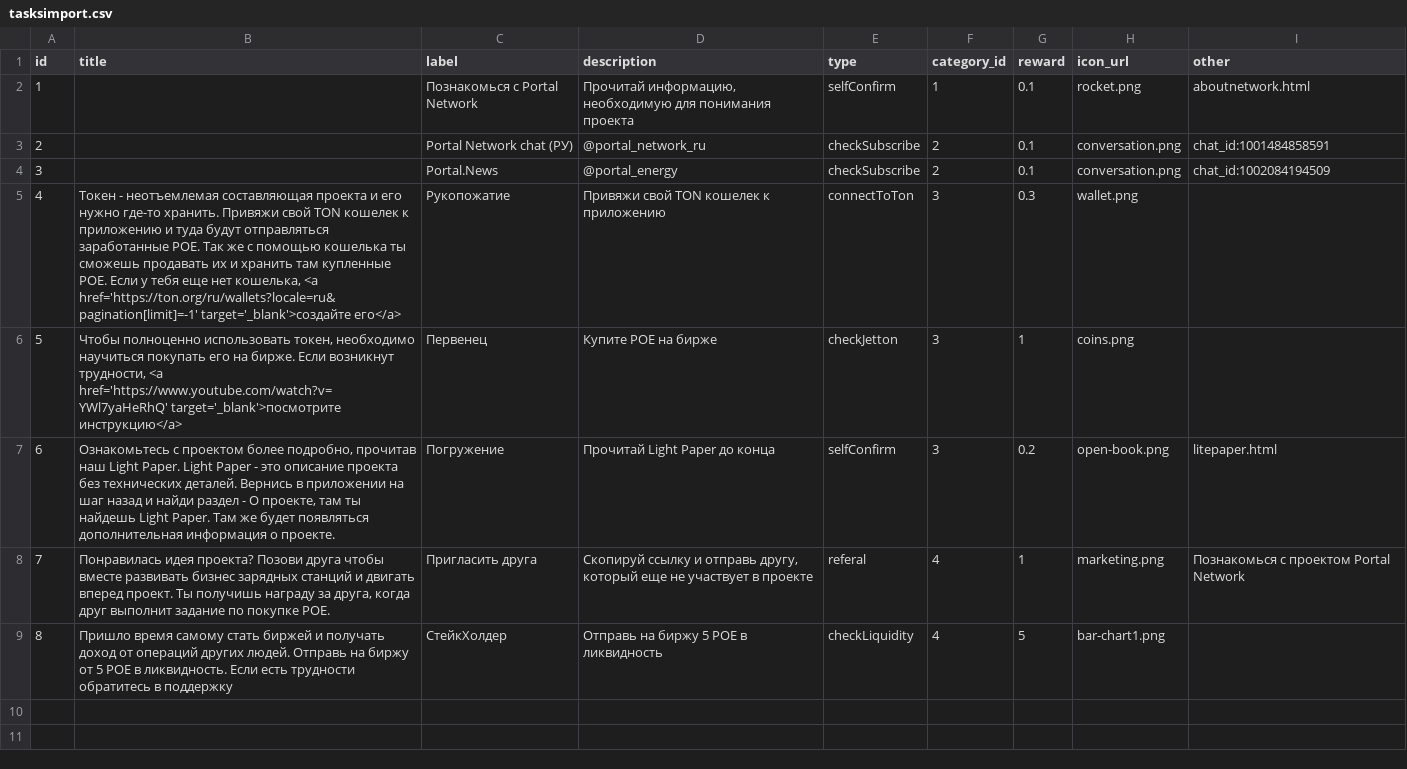
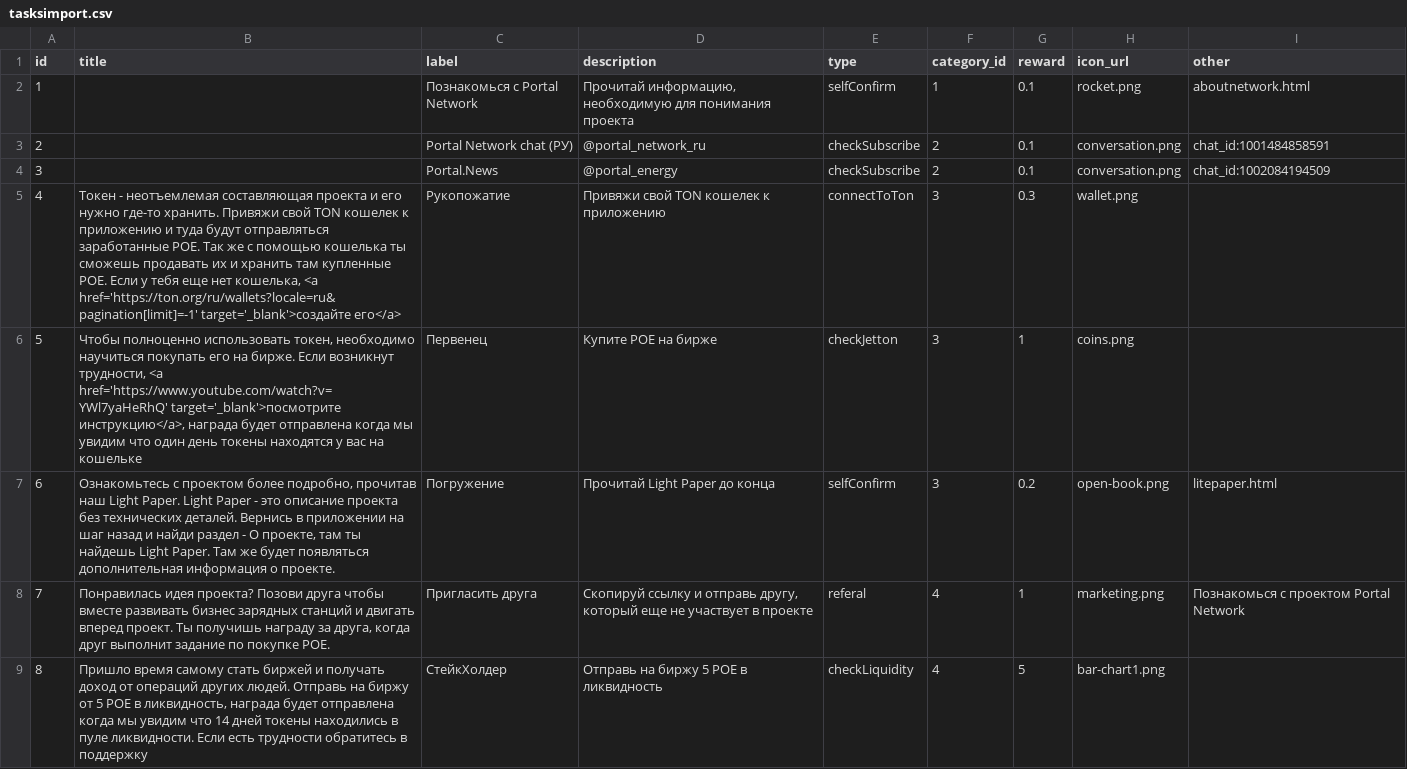
Before and after one commit to PortalNetworkDev/telegram_app_network_back, a CSV file: db/tasksimport.csv, drawn as a sheet.

Commit message:
update texts for tasks

```diff
--- a/db/tasksimport.csv
+++ b/db/tasksimport.csv
@@ -5,5 +5,5 @@ id,title,label,description,type,category_id,reward,icon_url,other
 4,"Токен - неотъемлемая составляющая проекта и его нужно где-то хранить. Привяжи свой TON кошелек к приложению и туда будут отправляться заработанные POE. Так же с помощью кошелька ты сможешь продавать их и хранить там купленные POE. Если у тебя еще нет кошелька, <a href='https://ton.org/ru/wallets?locale=ru&pagination[limit]=-1' target='_blank'>создайте его</a>",Рукопожатие,Привяжи свой TON кошелек к приложению,connectToTon,3,0.3,wallet.png,
-5,"Чтобы полноценно использовать токен, необходимо научиться покупать его на бирже. Если возникнут трудности, <a href='https://www.youtube.com/watch?v=YWl7yaHeRhQ' target='_blank'>посмотрите инструкцию</a>",Первенец,Купите POE на бирже,checkJetton,3,1,coins.png,
+5,"Чтобы полноценно использовать токен, необходимо научиться покупать его на бирже. Если возникнут трудности, <a href='https://www.youtube.com/watch?v=YWl7yaHeRhQ' target='_blank'>посмотрите инструкцию</a>, награда будет отправлена когда мы увидим что один день токены находятся у вас на кошельке",Первенец,Купите POE на бирже,checkJetton,3,1,coins.png,
 6,"Ознакомьтесь с проектом более подробно, прочитав наш Light Paper. Light Paper - это описание проекта без технических деталей. Вернись в приложении на шаг назад и найди раздел - О проекте, там ты найдешь Light Paper. Там же будет появляться дополнительная информация о проекте.",Погружение,Прочитай Light Paper до конца,selfConfirm,3,0.2,open-book.png,litepaper.html
 7,"Понравилась идея проекта? Позови друга чтобы вместе развивать бизнес зарядных станций и двигать вперед проект. Ты получишь награду за друга, когда друг выполнит задание по покупке POE.",Пригласить друга,"Скопируй ссылку и отправь другу, который еще не участвует в проекте",referal,4,1,marketing.png,Познакомься с проектом Portal Network
-8,Пришло время самому стать биржей и получать доход от операций других людей. Отправь на биржу от 5 POE в ликвидность. Если есть трудности обратитесь в поддержку,СтейкХолдер,Отправь на биржу 5 POE в ликвидность,checkLiquidity,4,5,bar-chart1.png,
+8,"Пришло время самому стать биржей и получать доход от операций других людей. Отправь на биржу от 5 POE в ликвидность, награда будет отправлена когда мы увидим что 14 дней токены находились в пуле ликвидности. Если есть трудности обратитесь в поддержку",СтейкХолдер,Отправь на биржу 5 POE в ликвидность,checkLiquidity,4,5,bar-chart1.png,
```
